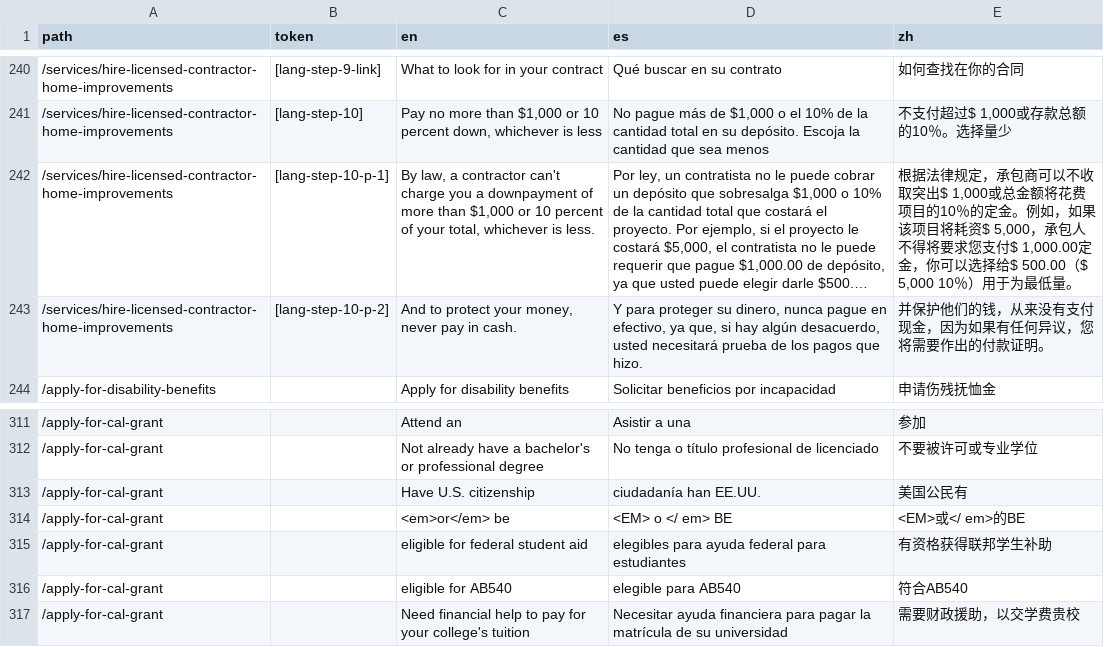
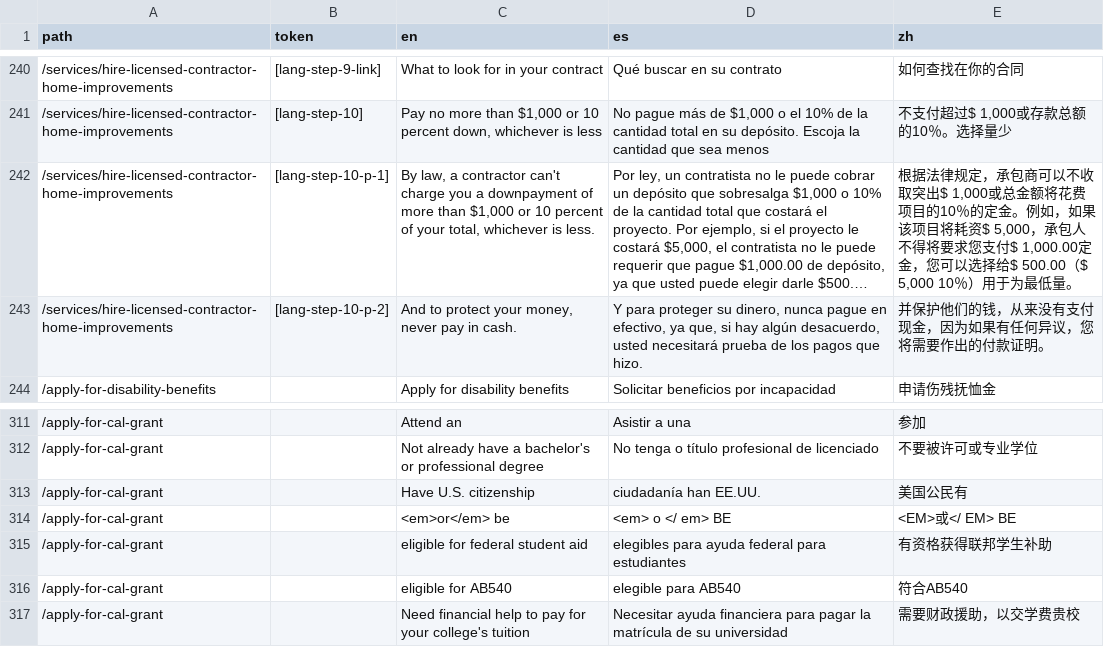
Before and after one commit to cagov/Alpha, a CSV file: src/lang-global.csv, drawn as a sheet; only a part is shown, gaps mark what is left out; long unchanged cells end in …; the diff names each change by its address in the sheet, - before the commit and + after, or states it on an @@ line.

```diff
--- a/src/lang-global.csv
+++ b/src/lang-global.csv
-E242 (zh): …1,000.00定金，你可以选择…
+E242 (zh): …1,000.00定金，您可以选择…
-D314 (es): <EM> o </ em> BE
+D314 (es): <em> o </ em> BE
-E314 (zh): <EM>或</ em>的BE
+E314 (zh): <EM>或</ EM> BE
```
Also changed, not shown: 1 other file.
